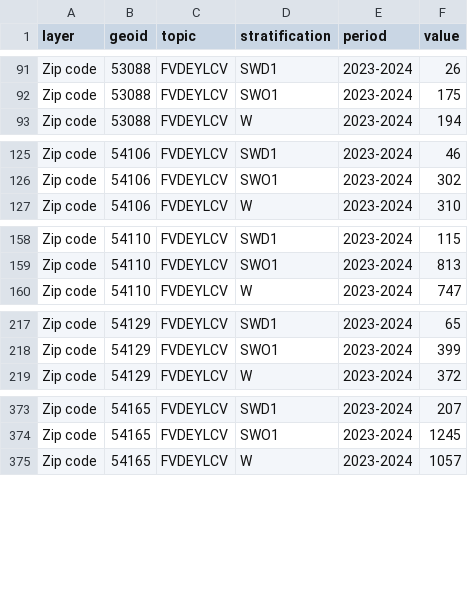
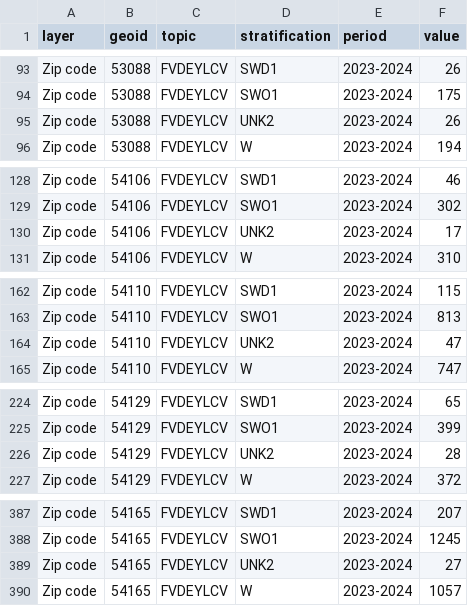
Before and after one commit to shaazanaam/__wes_dataProcessor__, a CSV file: transformed_zipcode_data.csv, drawn as a sheet; only a part is shown, gaps mark what is left out; the diff covers the shown part only.

```diff
--- a/transformed_zipcode_data.csv
+++ b/transformed_zipcode_data.csv
@@ -92,2 +94,3 @@ Zip code,53088,FVDEYLCV,SWD1,2023-2024,26
 Zip code,53088,FVDEYLCV,SWO1,2023-2024,175
+Zip code,53088,FVDEYLCV,UNK2,2023-2024,26
 Zip code,53088,FVDEYLCV,W,2023-2024,194
@@ -126,2 +129,3 @@ Zip code,54106,FVDEYLCV,SWD1,2023-2024,46
 Zip code,54106,FVDEYLCV,SWO1,2023-2024,302
+Zip code,54106,FVDEYLCV,UNK2,2023-2024,17
 Zip code,54106,FVDEYLCV,W,2023-2024,310
@@ -159,2 +163,3 @@ Zip code,54110,FVDEYLCV,SWD1,2023-2024,115
 Zip code,54110,FVDEYLCV,SWO1,2023-2024,813
+Zip code,54110,FVDEYLCV,UNK2,2023-2024,47
 Zip code,54110,FVDEYLCV,W,2023-2024,747
@@ -218,2 +225,3 @@ Zip code,54129,FVDEYLCV,SWD1,2023-2024,65
 Zip code,54129,FVDEYLCV,SWO1,2023-2024,399
+Zip code,54129,FVDEYLCV,UNK2,2023-2024,28
 Zip code,54129,FVDEYLCV,W,2023-2024,372
@@ -374,2 +388,3 @@ Zip code,54165,FVDEYLCV,SWD1,2023-2024,207
 Zip code,54165,FVDEYLCV,SWO1,2023-2024,1245
+Zip code,54165,FVDEYLCV,UNK2,2023-2024,27
 Zip code,54165,FVDEYLCV,W,2023-2024,1057
```
Also changed, not shown: 25 added rows, 1 removed row and 2 edited cells elsewhere in this file, transformed_city-town_data.csv, 4 other files.
